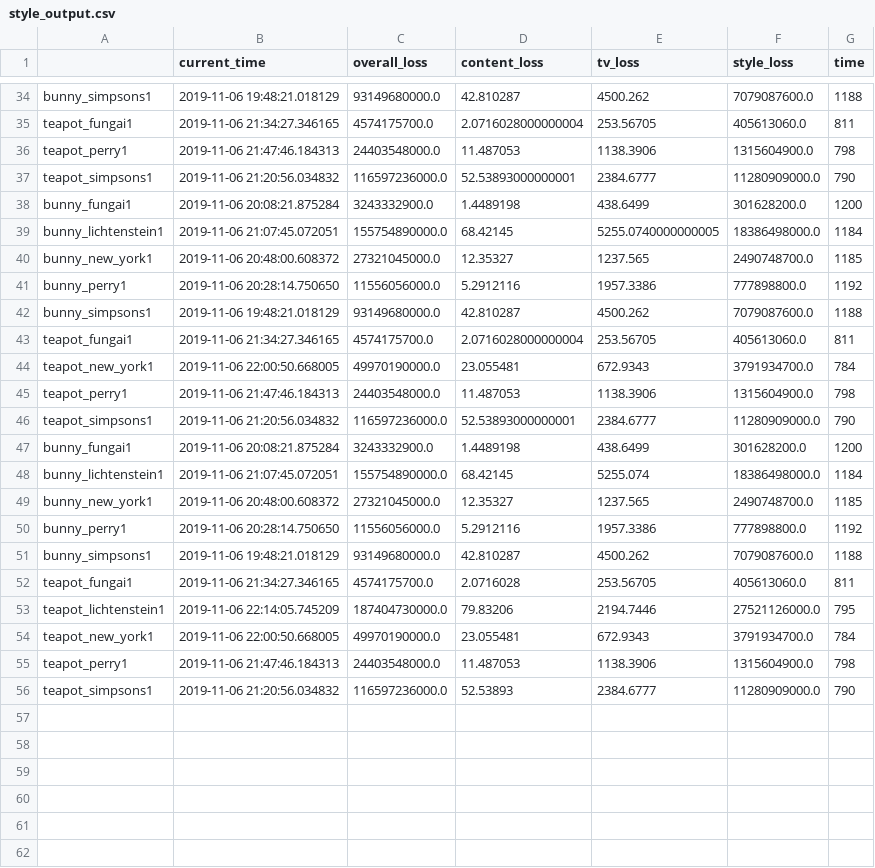
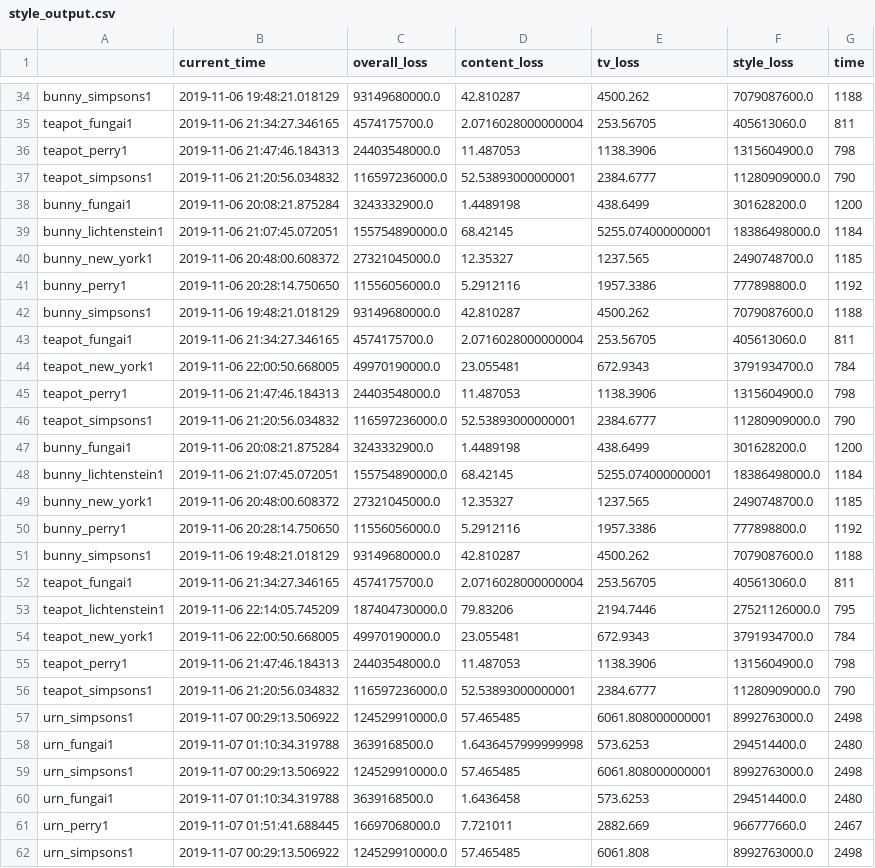
Before and after one commit to najerama/3dstyletransfer, a CSV file: style_transfer_3d/examples/results/style_output.csv, drawn as a sheet; only a part is shown, gaps mark what is left out.

Commit message:
style output

```diff
--- a/style_transfer_3d/examples/results/style_output.csv
+++ b/style_transfer_3d/examples/results/style_output.csv
@@ -38,3 +38,3 @@ teapot_simpsons1,2019-11-06 21:20:56.034832,116597236000.0,52.53893000000001,238
 bunny_fungai1,2019-11-06 20:08:21.875284,3243332900.0,1.4489198,438.6499,301628200.0,1200
-bunny_lichtenstein1,2019-11-06 21:07:45.072051,155754890000.0,68.42145,5255.0740000000005,18386498000.0,1184
+bunny_lichtenstein1,2019-11-06 21:07:45.072051,155754890000.0,68.42145,5255.074000000001,18386498000.0,1184
 bunny_new_york1,2019-11-06 20:48:00.608372,27321045000.0,12.35327,1237.565,2490748700.0,1185
@@ -47,3 +47,3 @@ teapot_simpsons1,2019-11-06 21:20:56.034832,116597236000.0,52.53893000000001,238
 bunny_fungai1,2019-11-06 20:08:21.875284,3243332900.0,1.4489198,438.6499,301628200.0,1200
-bunny_lichtenstein1,2019-11-06 21:07:45.072051,155754890000.0,68.42145,5255.074,18386498000.0,1184
+bunny_lichtenstein1,2019-11-06 21:07:45.072051,155754890000.0,68.42145,5255.074000000001,18386498000.0,1184
 bunny_new_york1,2019-11-06 20:48:00.608372,27321045000.0,12.35327,1237.565,2490748700.0,1185
@@ -51,3 +51,3 @@ bunny_perry1,2019-11-06 20:28:14.750650,11556056000.0,5.2912116,1957.3386,777898
 bunny_simpsons1,2019-11-06 19:48:21.018129,93149680000.0,42.810287,4500.262,7079087600.0,1188
-teapot_fungai1,2019-11-06 21:34:27.346165,4574175700.0,2.0716028,253.56705,405613060.0,811
+teapot_fungai1,2019-11-06 21:34:27.346165,4574175700.0,2.0716028000000004,253.56705,405613060.0,811
 teapot_lichtenstein1,2019-11-06 22:14:05.745209,187404730000.0,79.83206,2194.7446,27521126000.0,795
@@ -55,2 +55,8 @@ teapot_new_york1,2019-11-06 22:00:50.668005,49970190000.0,23.055481,672.9343,379
 teapot_perry1,2019-11-06 21:47:46.184313,24403548000.0,11.487053,1138.3906,1315604900.0,798
-teapot_simpsons1,2019-11-06 21:20:56.034832,116597236000.0,52.53893,2384.6777,11280909000.0,790
+teapot_simpsons1,2019-11-06 21:20:56.034832,116597236000.0,52.53893000000001,2384.6777,11280909000.0,790
+urn_simpsons1,2019-11-07 00:29:13.506922,124529910000.0,57.465485,6061.808000000001,8992763000.0,2498
+urn_fungai1,2019-11-07 01:10:34.319788,3639168500.0,1.6436457999999998,573.6253,294514400.0,2480
+urn_simpsons1,2019-11-07 00:29:13.506922,124529910000.0,57.465485,6061.808000000001,8992763000.0,2498
+urn_fungai1,2019-11-07 01:10:34.319788,3639168500.0,1.6436458,573.6253,294514400.0,2480
+urn_perry1,2019-11-07 01:51:41.688445,16697068000.0,7.721011,2882.669,966777660.0,2467
+urn_simpsons1,2019-11-07 00:29:13.506922,124529910000.0,57.465485,6061.808,8992763000.0,2498
```
